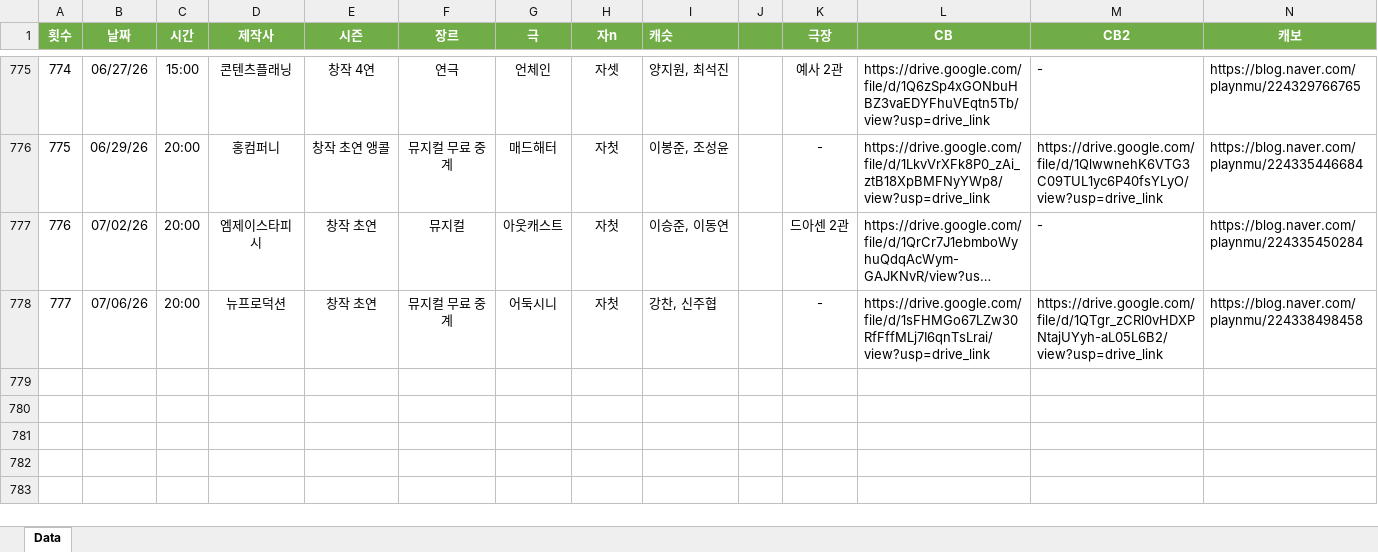
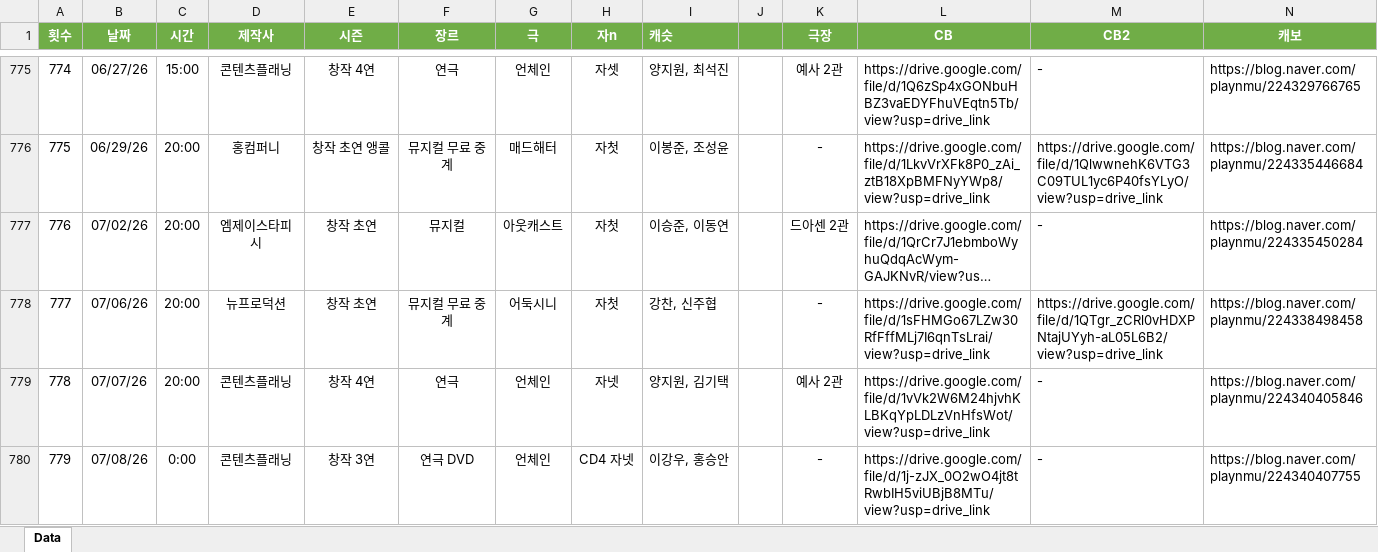
Before and after one commit to SailingSnails/SailingSnails.github.io, an Excel workbook: RawData.xlsx, sheet Data, drawn as a sheet; only a part is shown, gaps mark what is left out; long unchanged cells end in …; values as stored, in another font and other column widths than the file's, no borders; table styles not drawn; rows hold the shown columns only; the diff names each change by its address in the sheet, - before the commit and + after, or states it on an @@ line.

```diff
--- a/RawData.xlsx (sheet Data)
+++ b/RawData.xlsx (sheet Data)
+row 779: 778 | 07/07/26 | 20:00 | 콘텐츠플래닝 | 창작 4연 | 연극 | 언체인 | 자넷 | 양지원, 김기택 | 11700 | 예사 2관 | https://drive.google.com/file/d/1vVk2W6M24hjvhKLBKqYpLDLzVnHfsWot/view?usp=drive_link | - | https://blog.naver.com/playnmu/224340405846
+row 780: 779 | 07/08/26 | 0:00 | 콘텐츠플래닝 | 창작 3연 | 연극 DVD | 언체인 | CD4 자넷 | 이강우, 홍승안 | 0 | - | https://drive.google.com/file/d/1j-zJX_0O2wO4jt8tRwbIH5viUBjB8MTu/view?usp=drive_link | - | https://blog.naver.com/playnmu/224340407755
```
Also changed, not shown: 1 other file.
